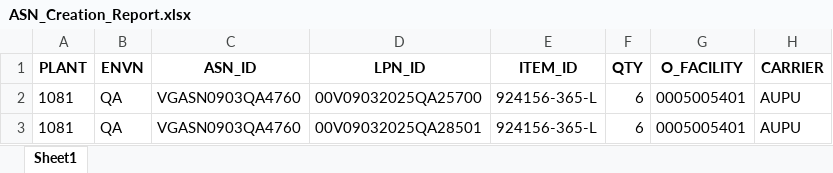
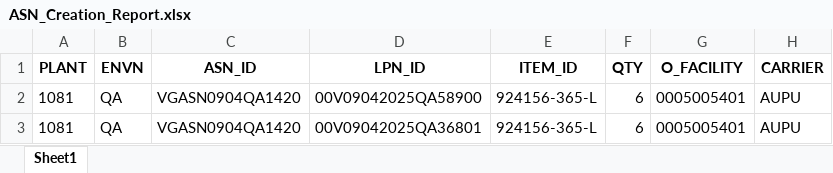
Before and after one commit to Vino0585/Nike, an Excel workbook: J30/Output_files/ASN_Creation_Report.xlsx, sheet Sheet1, drawn as a sheet; values as stored, in another font and other column widths than the file's, no borders; the diff names each change by its address in the sheet, - before the commit and + after, or states it on an @@ line.

```diff
--- a/J30/Output_files/ASN_Creation_Report.xlsx (sheet Sheet1)
+++ b/J30/Output_files/ASN_Creation_Report.xlsx (sheet Sheet1)
-C2:C3 (ASN_ID): VGASN0903QA4760
+C2:C3 (ASN_ID): VGASN0904QA1420
-D2 (LPN_ID): 00V09032025QA25700
+D2 (LPN_ID): 00V09042025QA58900
-D3 (LPN_ID): 00V09032025QA28501
+D3 (LPN_ID): 00V09042025QA36801
```
Also changed, not shown: J30/Input_files/WorkSheet.xlsx, J30/Output_files/MHE_Journal_Inbound_results.xlsx, 3 other files.
